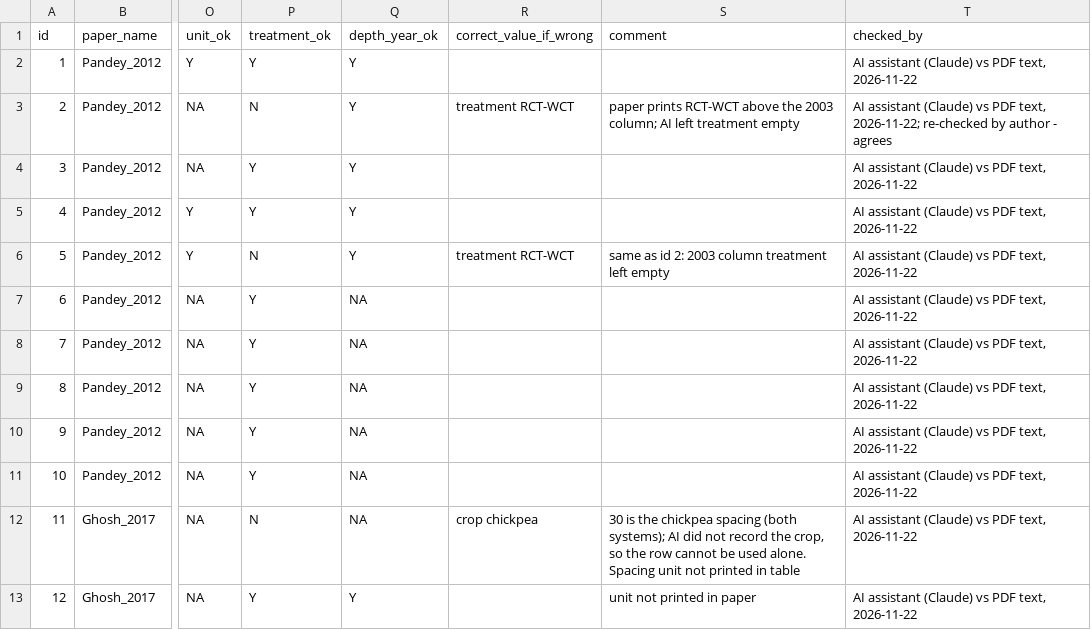
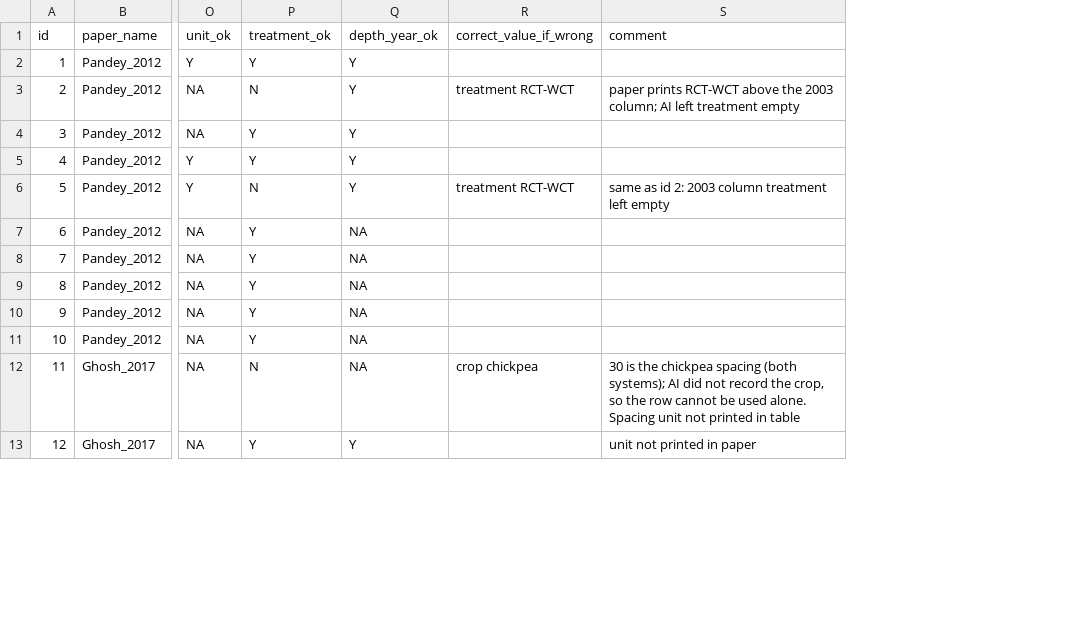
Before and after one commit to dahiya-04/daycent-paper-experiemnt-extraction, a CSV file: qaqc/hand_check.csv, drawn as a sheet; only a part is shown, gaps mark what is left out; the diff names each change by its address in the sheet, - before the commit and + after, or states it on an @@ line.

Commit message:
Remove checked_by column from hand-check sheet

```diff
--- a/qaqc/hand_check.csv
+++ b/qaqc/hand_check.csv
-column T (checked_by), rows 2-13: AI assistant (Claude) vs PDF text, 2026-11-22 | AI assistant (Claude) vs PDF text, 2026-11-22; re-checked by author - agrees | AI assistant (Claude) vs PDF text, 2026-11-22 | AI assistant (Claude) vs PDF text, 2026-11-22 | AI assistant (Claude) vs PDF text, 2026-11-22 | AI assistant (Claude) vs PDF text, 2026-11-22 | AI assistant (Claude) vs PDF text, 2026-11-22 | AI assistant (Claude) vs PDF text, 2026-11-22 | AI assistant (Claude) vs PDF text, 2026-11-22 | AI assistant (Claude) vs PDF text, 2026-11-22 | AI assistant (Claude) vs PDF text, 2026-11-22 | AI assistant (Claude) vs PDF text, 2026-11-22
```
